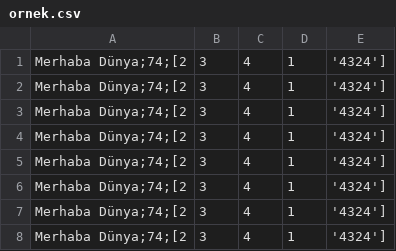
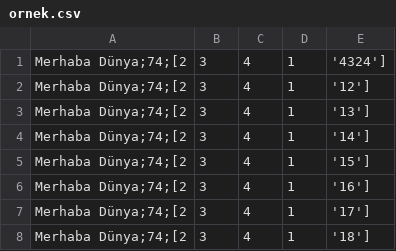
Before and after one commit to ibrahimediz/DVA_Python190625, a CSV file: ornek.csv, drawn as a sheet.

```diff
--- a/ornek.csv
+++ b/ornek.csv
@@ -1,8 +1,8 @@
 Merhaba Dünya;74;[2, 3, 4, 1, '4324']
-Merhaba Dünya;74;[2, 3, 4, 1, '4324']
-Merhaba Dünya;74;[2, 3, 4, 1, '4324']
-Merhaba Dünya;74;[2, 3, 4, 1, '4324']
-Merhaba Dünya;74;[2, 3, 4, 1, '4324']
-Merhaba Dünya;74;[2, 3, 4, 1, '4324']
-Merhaba Dünya;74;[2, 3, 4, 1, '4324']
-Merhaba Dünya;74;[2, 3, 4, 1, '4324']
+Merhaba Dünya;74;[2, 3, 4, 1, '12']
+Merhaba Dünya;74;[2, 3, 4, 1, '13']
+Merhaba Dünya;74;[2, 3, 4, 1, '14']
+Merhaba Dünya;74;[2, 3, 4, 1, '15']
+Merhaba Dünya;74;[2, 3, 4, 1, '16']
+Merhaba Dünya;74;[2, 3, 4, 1, '17']
+Merhaba Dünya;74;[2, 3, 4, 1, '18']
```
Also changed, not shown: 21 other files.
